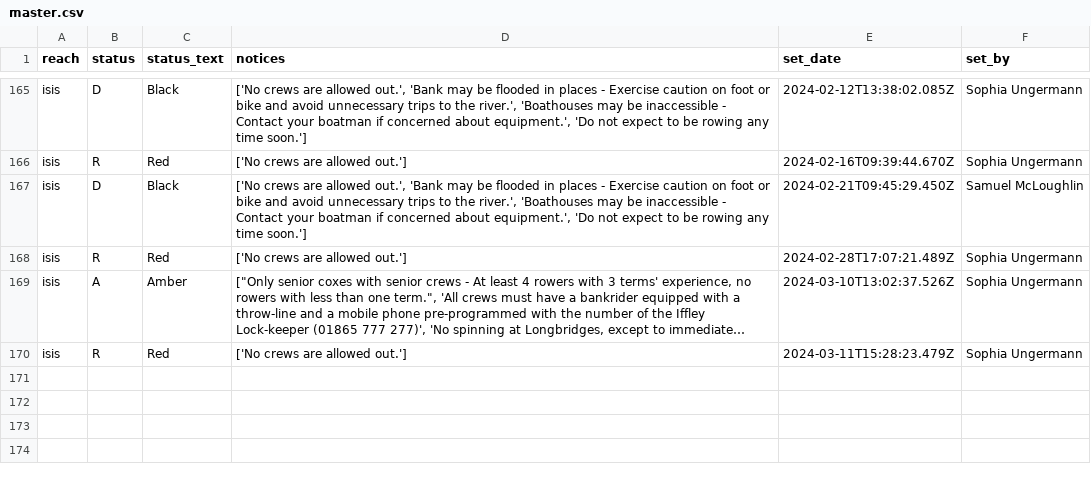
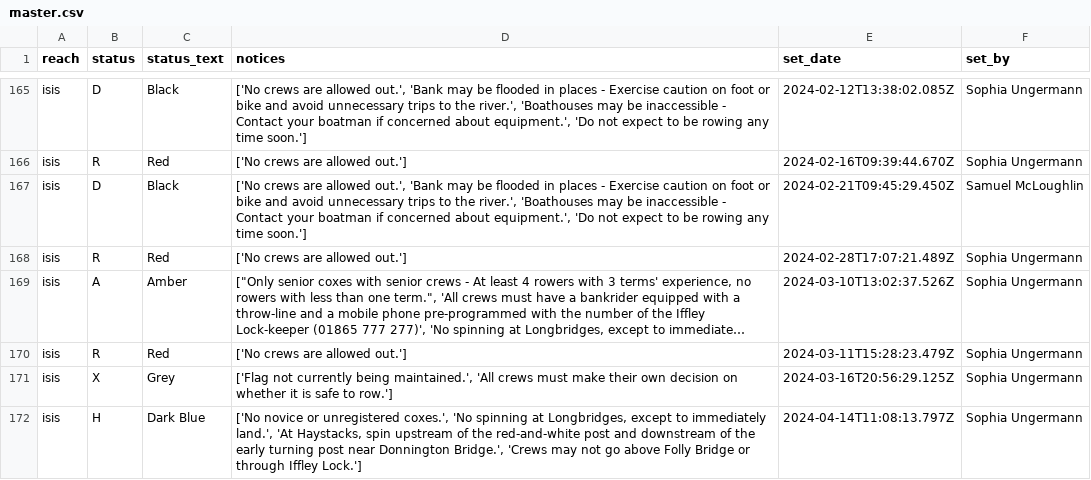
Before and after one commit to rowannicholls/rowannicholls.github.io, a CSV file: rowing/isis_flag_history/master.csv, drawn as a sheet; only a part is shown, gaps mark what is left out; long unchanged cells end in …; the diff names each change by its address in the sheet, - before the commit and + after, or states it on an @@ line.

Commit message:
Updated flag status

```diff
--- a/rowing/isis_flag_history/master.csv
+++ b/rowing/isis_flag_history/master.csv
+row 171: isis | X | Grey | ['Flag not currently being maintained.', 'All crews must make their own decision on whether it is safe to row.'] | 2024-03-16T20:56:29.125Z | Sophia Ungermann
+row 172: isis | H | Dark Blue | ['No novice or unregistered coxes.', 'No spinning at Longbridges, except to immediately land.', 'At Haystacks, spin upstream of the red-and-white post and downstream of the early turning post near Donnington Bridge.', 'Crews may not go above Folly Bridge or through Iffley Lock.'] | 2024-04-14T11:08:13.797Z | Sophia Ungermann
```
Also changed, not shown: 3 other files.
